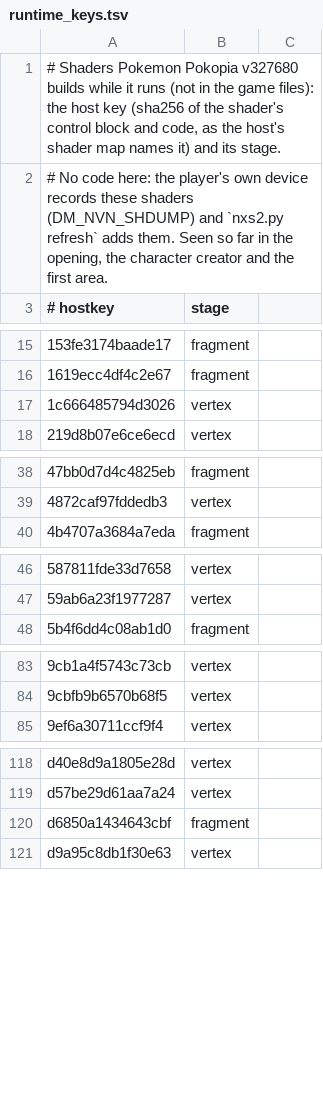
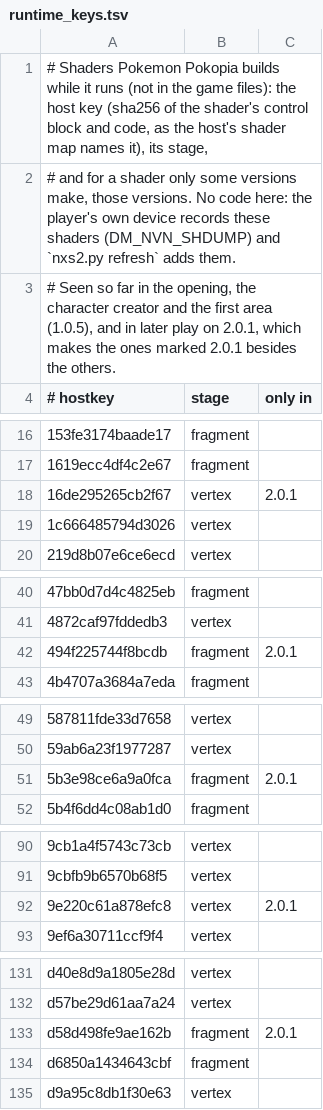
Before and after one commit to AllGray/Deck-native, a TSV file: profile/0400A3A01EE4C000/runtime_keys.tsv, drawn as a sheet; only a part is shown, gaps mark what is left out; the diff covers the shown part only.

```diff
--- a/profile/0400A3A01EE4C000/runtime_keys.tsv
+++ b/profile/0400A3A01EE4C000/runtime_keys.tsv
@@ -1,3 +1,4 @@
-# Shaders Pokemon Pokopia v327680 builds while it runs (not in the game files): the host key (sha256 of the shader's control block and code, as the host's shader map names it) and its stage.
-# No code here: the player's own device records these shaders (DM_NVN_SHDUMP) and `nxs2.py refresh` adds them. Seen so far in the opening, the character creator and the first area.
-# hostkey	stage
+# Shaders Pokemon Pokopia builds while it runs (not in the game files): the host key (sha256 of the shader's control block and code, as the host's shader map names it), its stage,
+# and for a shader only some versions make, those versions. No code here: the player's own device records these shaders (DM_NVN_SHDUMP) and `nxs2.py refresh` adds them.
+# Seen so far in the opening, the character creator and the first area (1.0.5), and in later play on 2.0.1, which makes the ones marked 2.0.1 besides the others.
+# hostkey	stage	only in
@@ -16,2 +17,3 @@
 1619ecc4df4c2e67	fragment
+16de295265cb2f67	vertex	2.0.1
 1c666485794d3026	vertex
@@ -39,2 +41,3 @@
 4872caf97fddedb3	vertex
+494f225744f8bcdb	fragment	2.0.1
 4b4707a3684a7eda	fragment
@@ -47,2 +50,3 @@
 59ab6a23f1977287	vertex
+5b3e98ce6a9a0fca	fragment	2.0.1
 5b4f6dd4c08ab1d0	fragment
@@ -84,2 +91,3 @@
 9cbfb9b6570b68f5	vertex
+9e220c61a878efc8	vertex	2.0.1
 9ef6a30711ccf9f4	vertex
@@ -119,2 +132,3 @@ d40e8d9a1805e28d	vertex
 d57be29d61aa7a24	vertex
+d58d498fe9ae162b	fragment	2.0.1
 d6850a1434643cbf	fragment
```
Also changed, not shown: 9 added rows elsewhere in this file, 3 other files.
